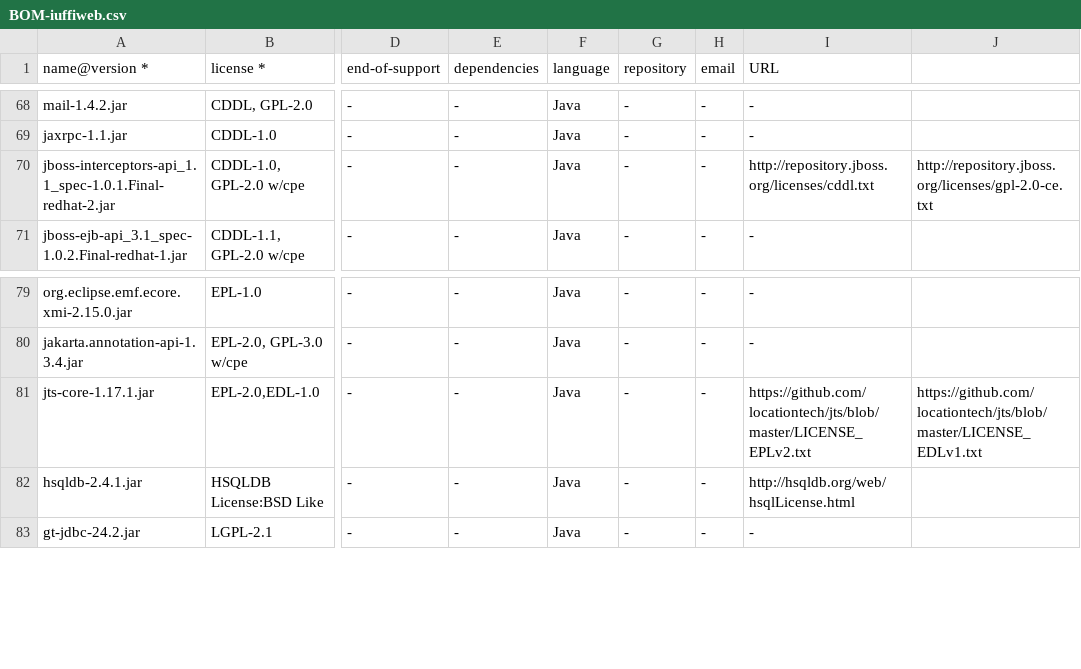
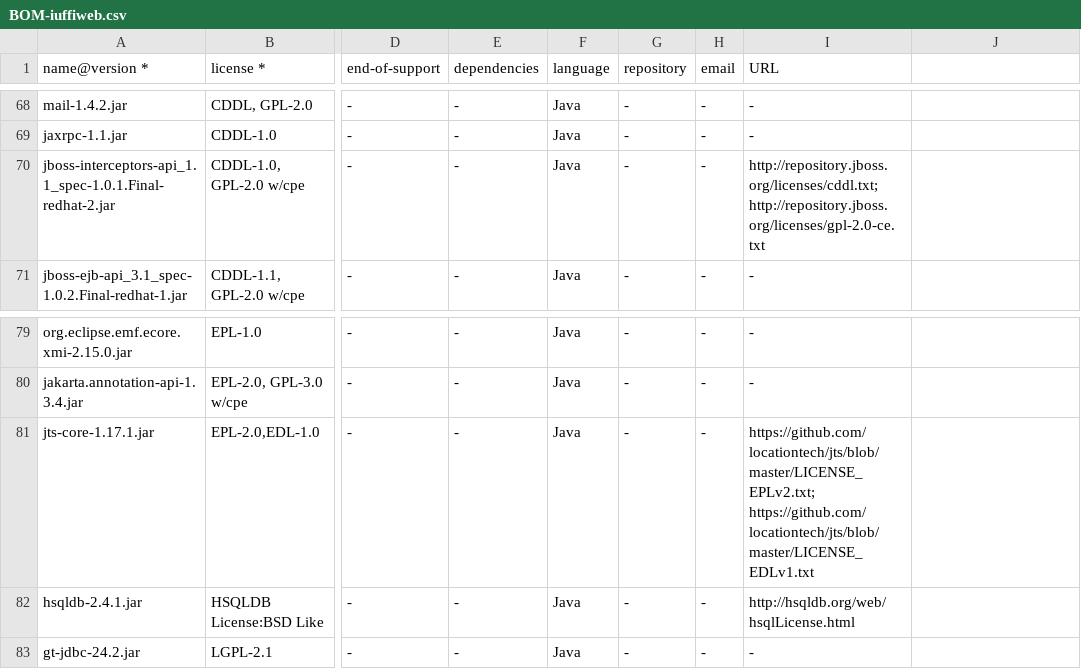
Before and after one commit to OrganizationProva1/BOM, a CSV file: BOM-iuffiweb.csv, drawn as a sheet; only a part is shown, gaps mark what is left out; the diff names each change by its address in the sheet, - before the commit and + after, or states it on an @@ line.

Commit message:
Add files via upload

```diff
--- a/BOM-iuffiweb.csv
+++ b/BOM-iuffiweb.csv
-I70 (URL): http://repository.jboss.org/licenses/cddl.txt
+I70 (URL): http://repository.jboss.org/licenses/cddl.txt; http://repository.jboss.org/licenses/gpl-2.0-ce.txt
-J70: http://repository.jboss.org/licenses/gpl-2.0-ce.txt
+J70: (empty)
-I81 (URL): https://github.com/locationtech/jts/blob/master/LICENSE_EPLv2.txt
+I81 (URL): https://github.com/locationtech/jts/blob/master/LICENSE_EPLv2.txt; https://github.com/locationtech/jts/blob/master/LICENSE_EDLv1.txt
-J81: https://github.com/locationtech/jts/blob/master/LICENSE_EDLv1.txt
+J81: (empty)
```
